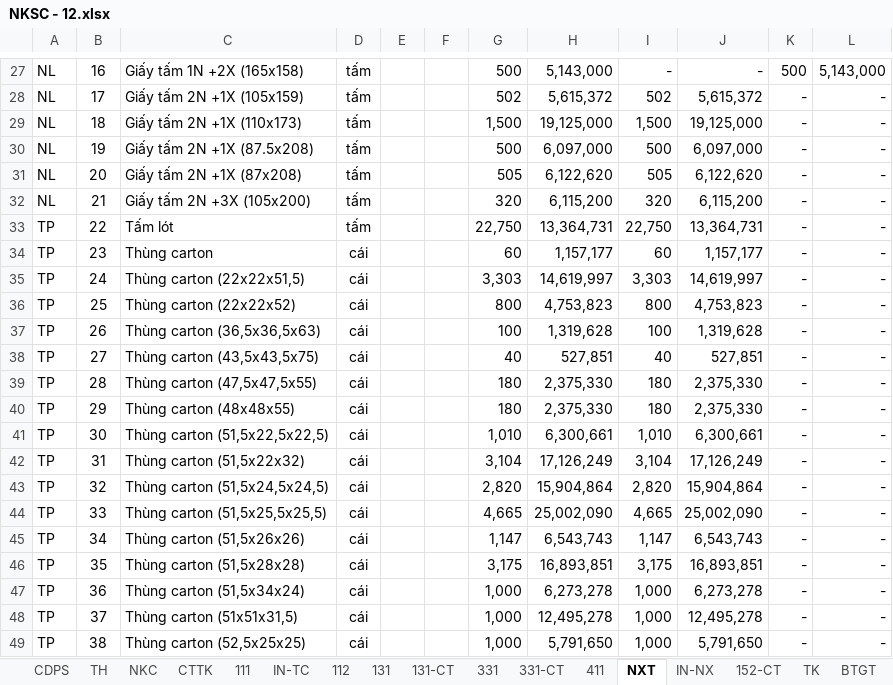
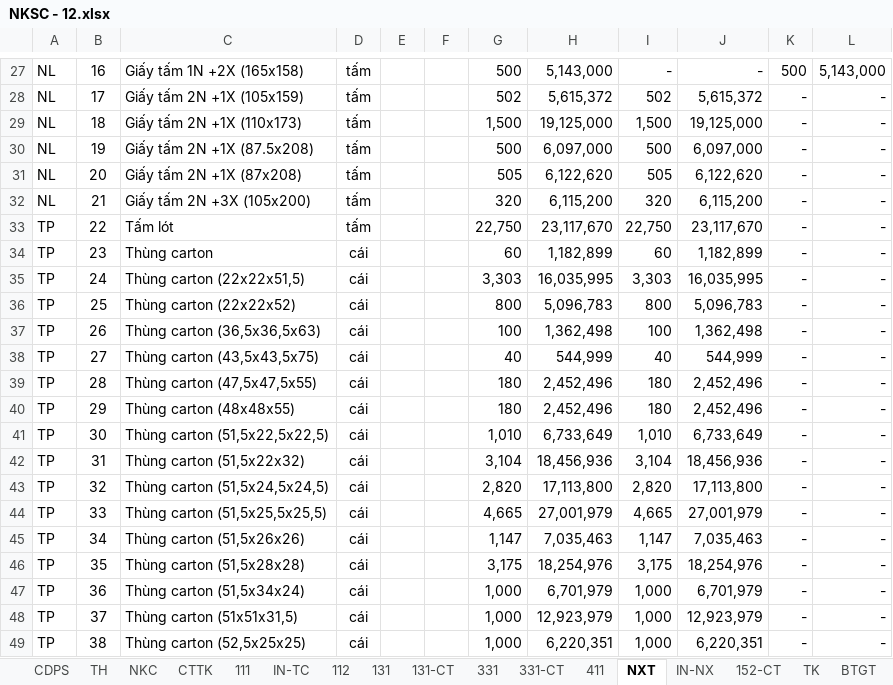
Before and after one commit to vuphuong11/KIM-DUNG-PHAT, an Excel workbook: SO SACH/3702076037/2012/NKSC - 12.xlsx, sheet NXT, drawn as a sheet; only a part is shown, gaps mark what is left out; values as stored, in another font and other column widths than the file's, no borders; the diff covers the shown part only; the diff names each change by its address in the sheet, - before the commit and + after, or states it on an @@ line.

```diff
--- a/SO SACH/3702076037/2012/NKSC - 12.xlsx (sheet NXT)
+++ b/SO SACH/3702076037/2012/NKSC - 12.xlsx (sheet NXT)
-H33: 13,364,731
+H33: 23,117,670
-J33: 13,364,731
+J33: 23,117,670
-H34: 1,157,177
+H34: 1,182,899
-J34: 1,157,177
+J34: 1,182,899
-H35: 14,619,997
+H35: 16,035,995
-J35: 14,619,997
+J35: 16,035,995
-H36: 4,753,823
+H36: 5,096,783
-J36: 4,753,823
+J36: 5,096,783
-H37: 1,319,628
+H37: 1,362,498
-J37: 1,319,628
+J37: 1,362,498
-H38: 527,851
+H38: 544,999
-J38: 527,851
+J38: 544,999
-H39:H40: 2,375,330
+H39:H40: 2,452,496
-J39:J40: 2,375,330
+J39:J40: 2,452,496
-H41: 6,300,661
+H41: 6,733,649
-J41: 6,300,661
+J41: 6,733,649
-H42: 17,126,249
+H42: 18,456,936
-J42: 17,126,249
+J42: 18,456,936
-H43: 15,904,864
+H43: 17,113,800
-J43: 15,904,864
+J43: 17,113,800
-H44: 25,002,090
+H44: 27,001,979
-J44: 25,002,090
+J44: 27,001,979
-H45: 6,543,743
+H45: 7,035,463
-J45: 6,543,743
+J45: 7,035,463
-H46: 16,893,851
+H46: 18,254,976
-J46: 16,893,851
+J46: 18,254,976
-H47: 6,273,278
+H47: 6,701,979
-J47: 6,273,278
+J47: 6,701,979
-H48: 12,495,278
+H48: 12,923,979
-J48: 12,495,278
+J48: 12,923,979
-H49: 5,791,650
+H49: 6,220,351
-J49: 5,791,650
+J49: 6,220,351
```
Also changed, not shown: 1 added row, 1 removed row and 18 edited cells elsewhere in this sheet, sheet TH, sheet CTTK, sheet 111, sheet 642, sheet BTGT, sheet NKC, 10 more sheets, other sheet tabs, formulas that keep their value, hidden cells, 4 other files.
